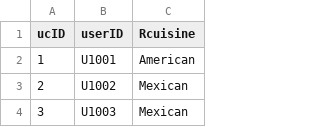
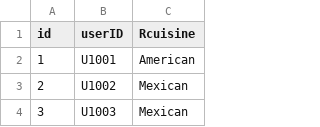
Before and after one commit to chengu1993/cs458, a CSV file: dataset/food_usercuisine.csv, drawn as a sheet; only a part is shown.

```diff
--- a/dataset/food_usercuisine.csv
+++ b/dataset/food_usercuisine.csv
@@ -1,2 +1,2 @@
-ucID,userID,Rcuisine
+id,userID,Rcuisine
 1,U1001,American
```
Also changed, not shown: dataset/food_cuisine.csv, dataset/food_hour.csv, 2 other files.
